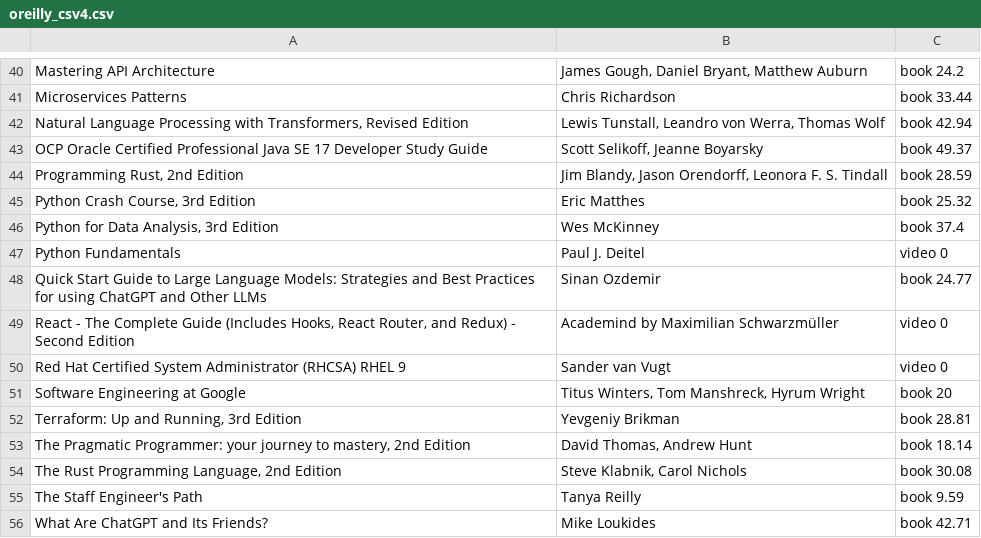
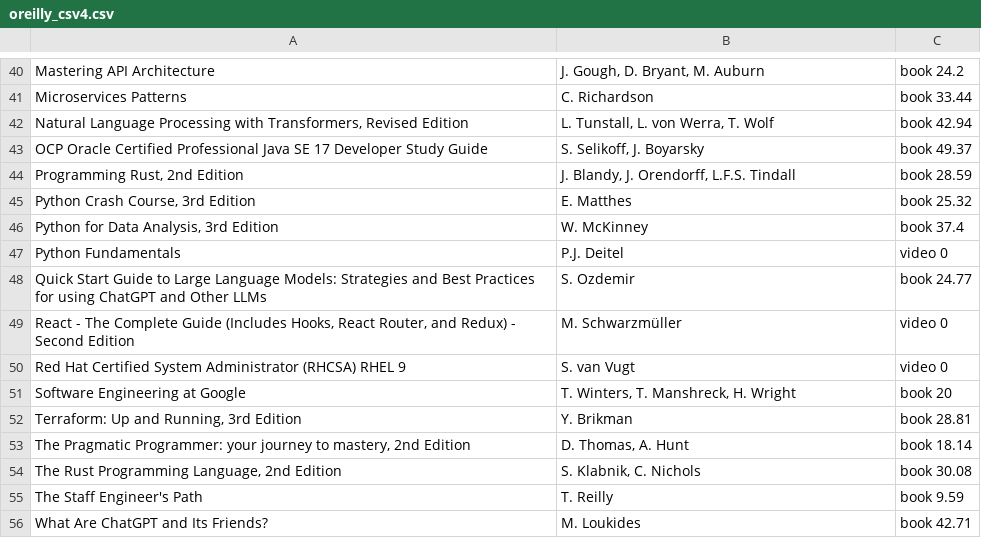
Before and after one commit to tomweinandy/AIinPowerBI, a CSV file: oreilly_csv4.csv, drawn as a sheet; only a part is shown, gaps mark what is left out; the diff covers the shown part only; the diff names each change by its address in the sheet, - before the commit and + after, or states it on an @@ line.

```diff
--- a/oreilly_csv4.csv
+++ b/oreilly_csv4.csv
-B40: James Gough, Daniel Bryant, Matthew Auburn
+B40: J. Gough, D. Bryant, M. Auburn
-B41: Chris Richardson
+B41: C. Richardson
-B42: Lewis Tunstall, Leandro von Werra, Thomas Wolf
+B42: L. Tunstall, L. von Werra, T. Wolf
-B43: Scott Selikoff, Jeanne Boyarsky
+B43: S. Selikoff, J. Boyarsky
-B44: Jim Blandy, Jason Orendorff, Leonora F. S. Tindall
+B44: J. Blandy, J. Orendorff, L.F.S. Tindall
-B45: Eric Matthes
+B45: E. Matthes
-B46: Wes McKinney
+B46: W. McKinney
-B47: Paul J. Deitel
+B47: P.J. Deitel
-B48: Sinan Ozdemir
+B48: S. Ozdemir
-B49: Academind by Maximilian Schwarzmüller
+B49: M. Schwarzmüller
-B50: Sander van Vugt
+B50: S. van Vugt
-B51: Titus Winters, Tom Manshreck, Hyrum Wright
+B51: T. Winters, T. Manshreck, H. Wright
-B52: Yevgeniy Brikman
+B52: Y. Brikman
-B53: David Thomas, Andrew Hunt
+B53: D. Thomas, A. Hunt
-B54: Steve Klabnik, Carol Nichols
+B54: S. Klabnik, C. Nichols
-B55: Tanya Reilly
+B55: T. Reilly
-B56: Mike Loukides
+B56: M. Loukides
```
Also changed, not shown: 25 edited cells elsewhere in this file, 2 other files.
